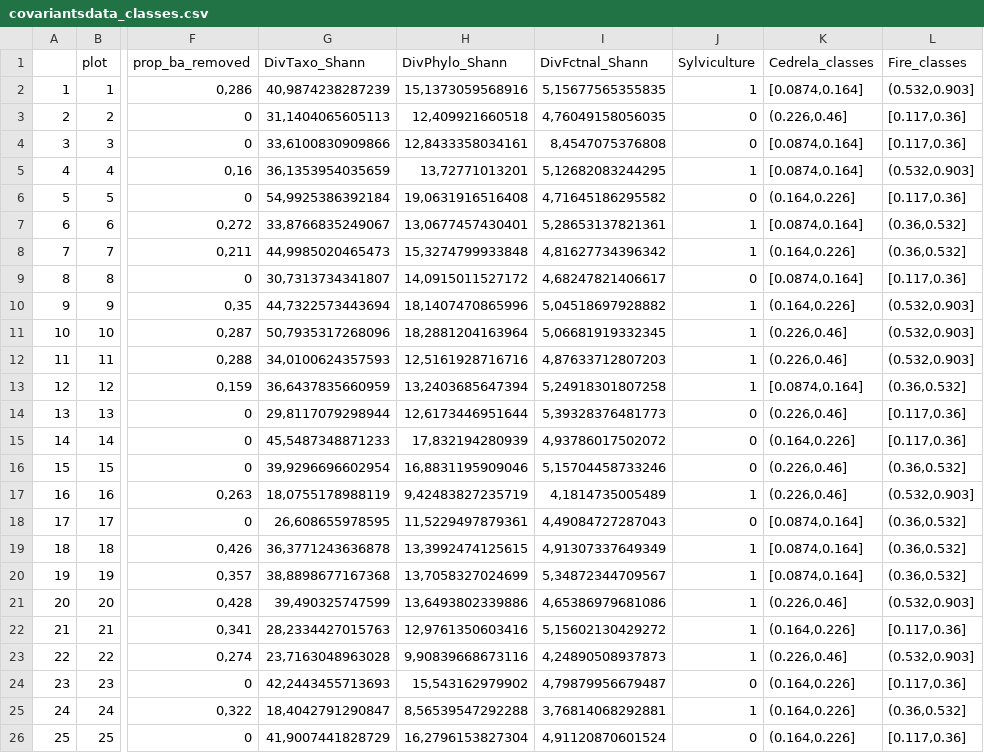
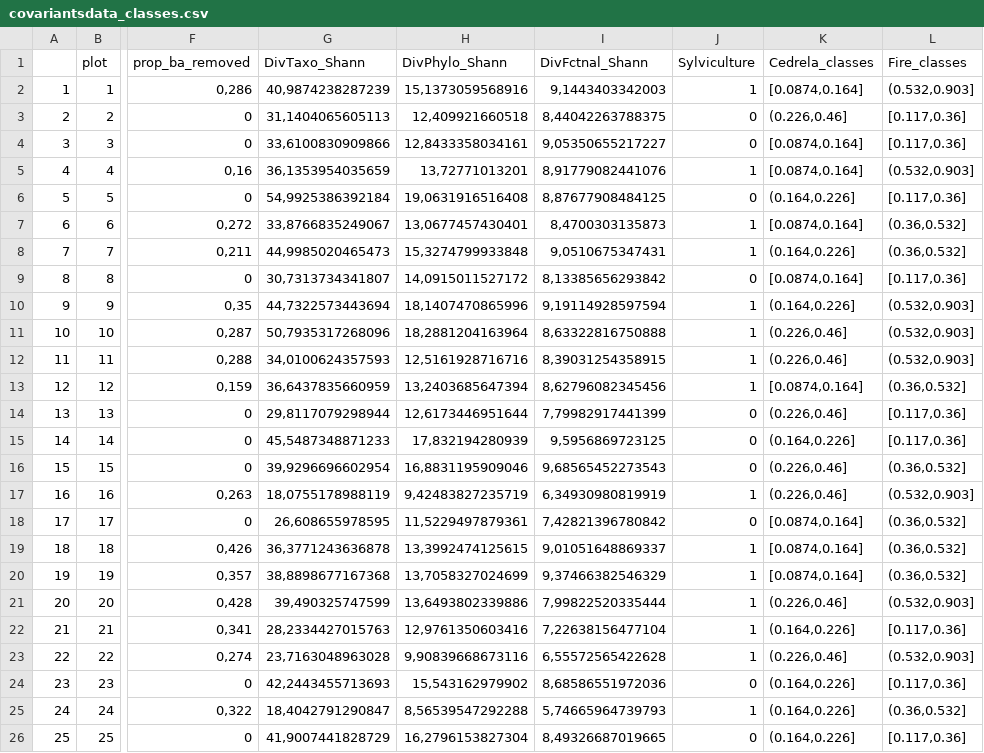
Before and after one commit to VincyaneBadouard/Stage_M2_Script, a CSV file: data/covariantsdata_classes.csv, drawn as a sheet; only a part is shown, gaps mark what is left out; the diff names each change by its address in the sheet, - before the commit and + after, or states it on an @@ line.

```diff
--- a/data/covariantsdata_classes.csv
+++ b/data/covariantsdata_classes.csv
-I2 (DivFctnal_Shann): 5,15677565355835
+I2 (DivFctnal_Shann): 9,1443403342003
-I3 (DivFctnal_Shann): 4,76049158056035
+I3 (DivFctnal_Shann): 8,44042263788375
-I4 (DivFctnal_Shann): 8,4547075376808
+I4 (DivFctnal_Shann): 9,05350655217227
-I5 (DivFctnal_Shann): 5,12682083244295
+I5 (DivFctnal_Shann): 8,91779082441076
-I6 (DivFctnal_Shann): 4,71645186295582
+I6 (DivFctnal_Shann): 8,87677908484125
-I7 (DivFctnal_Shann): 5,28653137821361
+I7 (DivFctnal_Shann): 8,4700303135873
-I8 (DivFctnal_Shann): 4,81627734396342
+I8 (DivFctnal_Shann): 9,0510675347431
-I9 (DivFctnal_Shann): 4,68247821406617
+I9 (DivFctnal_Shann): 8,13385656293842
-I10 (DivFctnal_Shann): 5,04518697928882
+I10 (DivFctnal_Shann): 9,19114928597594
-I11 (DivFctnal_Shann): 5,06681919332345
+I11 (DivFctnal_Shann): 8,63322816750888
-I12 (DivFctnal_Shann): 4,87633712807203
+I12 (DivFctnal_Shann): 8,39031254358915
-I13 (DivFctnal_Shann): 5,24918301807258
+I13 (DivFctnal_Shann): 8,62796082345456
-I14 (DivFctnal_Shann): 5,39328376481773
+I14 (DivFctnal_Shann): 7,79982917441399
-I15 (DivFctnal_Shann): 4,93786017502072
+I15 (DivFctnal_Shann): 9,5956869723125
-I16 (DivFctnal_Shann): 5,15704458733246
+I16 (DivFctnal_Shann): 9,68565452273543
-I17 (DivFctnal_Shann): 4,1814735005489
+I17 (DivFctnal_Shann): 6,34930980819919
-I18 (DivFctnal_Shann): 4,49084727287043
+I18 (DivFctnal_Shann): 7,42821396780842
-I19 (DivFctnal_Shann): 4,91307337649349
+I19 (DivFctnal_Shann): 9,01051648869337
-I20 (DivFctnal_Shann): 5,34872344709567
+I20 (DivFctnal_Shann): 9,37466382546329
-I21 (DivFctnal_Shann): 4,65386979681086
+I21 (DivFctnal_Shann): 7,99822520335444
-I22 (DivFctnal_Shann): 5,15602130429272
+I22 (DivFctnal_Shann): 7,22638156477104
-I23 (DivFctnal_Shann): 4,24890508937873
+I23 (DivFctnal_Shann): 6,55572565422628
-I24 (DivFctnal_Shann): 4,79879956679487
+I24 (DivFctnal_Shann): 8,68586551972036
-I25 (DivFctnal_Shann): 3,76814068292881
+I25 (DivFctnal_Shann): 5,74665964739793
-I26 (DivFctnal_Shann): 4,91120870601524
+I26 (DivFctnal_Shann): 8,49326687019665
```
Also changed, not shown: data/Traitsbase_fordiversity.csv, data/data_FT.csv, 21 other files.
